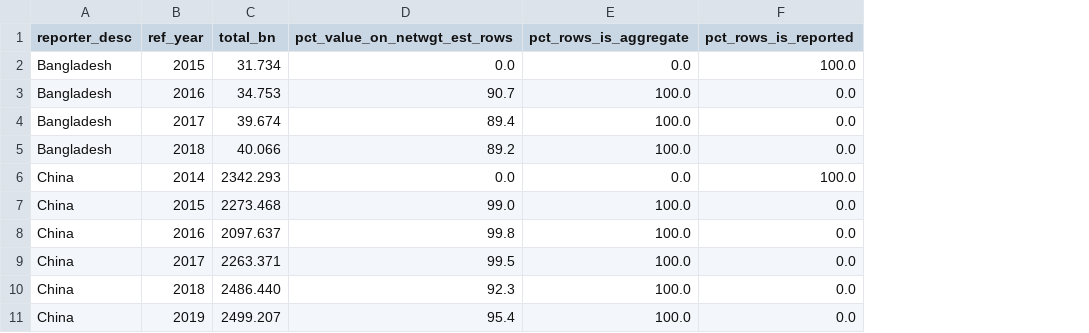
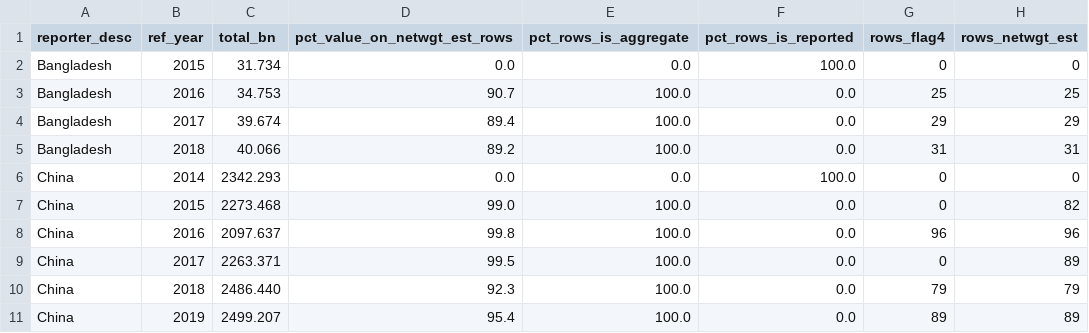
Before and after one commit to Veshy25/trade-analytics, a CSV file: data/processed/track_a_reporting_basis.csv, drawn as a sheet; only a part is shown; the diff names each change by its address in the sheet, - before the commit and + after, or states it on an @@ line.

```diff
--- a/data/processed/track_a_reporting_basis.csv
+++ b/data/processed/track_a_reporting_basis.csv
+column G (rows_flag4), rows 2-11: 0 | 25 | 29 | 31 | 0 | 0 | 96 | 0 | 79 | 89
+column H (rows_netwgt_est), rows 2-11: 0 | 25 | 29 | 31 | 0 | 82 | 96 | 89 | 79 | 89
```
Also changed, not shown: data/processed/track_a_top10_chapters.csv, data/processed/track_b_sector_concentration_2023.csv, 19 other files.
